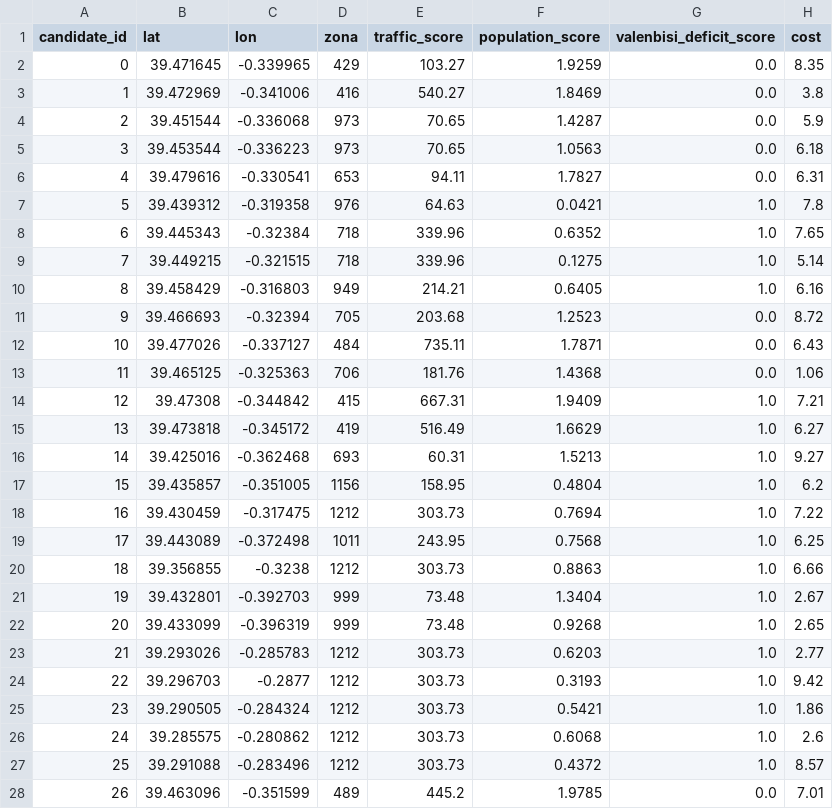
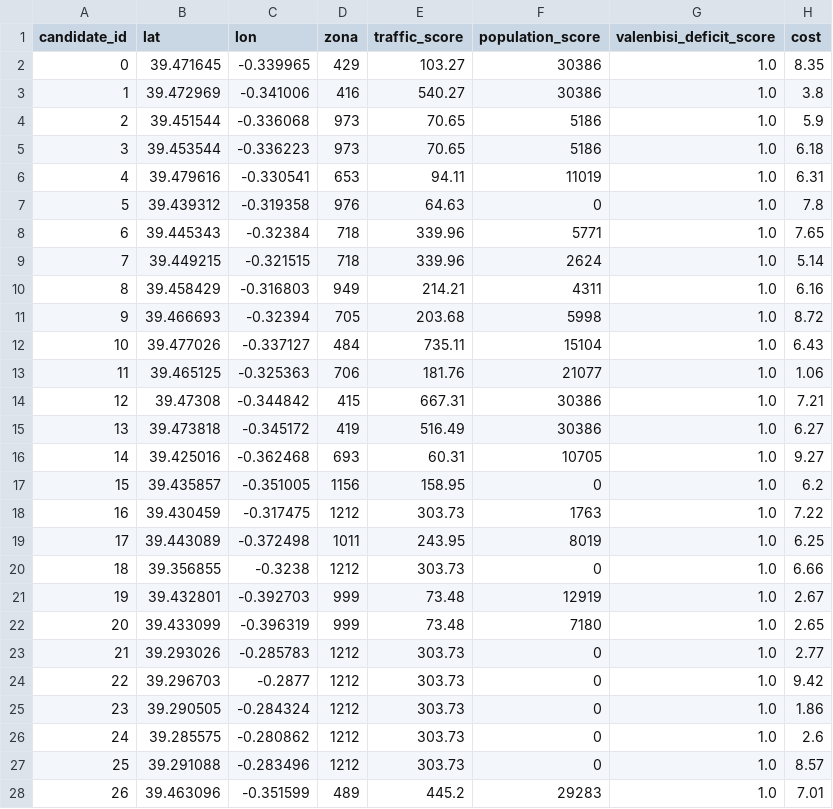
Before and after one commit to cofrian/edm_project, a CSV file: backend/data/processed/candidate_points_valenbisi.csv, drawn as a sheet; only a part is shown; the diff covers the shown part only.

```diff
--- a/backend/data/processed/candidate_points_valenbisi.csv
+++ b/backend/data/processed/candidate_points_valenbisi.csv
@@ -1,28 +1,28 @@
 candidate_id,lat,lon,zona,traffic_score,population_score,valenbisi_deficit_score,cost
-0,39.471645,-0.339965,429,103.27,1.9259,0.0,8.35
-1,39.472969,-0.341006,416,540.27,1.8469,0.0,3.8
-2,39.451544,-0.336068,973,70.65,1.4287,0.0,5.9
-3,39.453544,-0.336223,973,70.65,1.0563,0.0,6.18
-4,39.479616,-0.330541,653,94.11,1.7827,0.0,6.31
-5,39.439312,-0.319358,976,64.63,0.0421,1.0,7.8
-6,39.445343,-0.32384,718,339.96,0.6352,1.0,7.65
-7,39.449215,-0.321515,718,339.96,0.1275,1.0,5.14
-8,39.458429,-0.316803,949,214.21,0.6405,1.0,6.16
-9,39.466693,-0.32394,705,203.68,1.2523,0.0,8.72
-10,39.477026,-0.337127,484,735.11,1.7871,0.0,6.43
-11,39.465125,-0.325363,706,181.76,1.4368,0.0,1.06
-12,39.47308,-0.344842,415,667.31,1.9409,1.0,7.21
-13,39.473818,-0.345172,419,516.49,1.6629,1.0,6.27
-14,39.425016,-0.362468,693,60.31,1.5213,1.0,9.27
-15,39.435857,-0.351005,1156,158.95,0.4804,1.0,6.2
-16,39.430459,-0.317475,1212,303.73,0.7694,1.0,7.22
-17,39.443089,-0.372498,1011,243.95,0.7568,1.0,6.25
-18,39.356855,-0.3238,1212,303.73,0.8863,1.0,6.66
-19,39.432801,-0.392703,999,73.48,1.3404,1.0,2.67
-20,39.433099,-0.396319,999,73.48,0.9268,1.0,2.65
-21,39.293026,-0.285783,1212,303.73,0.6203,1.0,2.77
-22,39.296703,-0.2877,1212,303.73,0.3193,1.0,9.42
-23,39.290505,-0.284324,1212,303.73,0.5421,1.0,1.86
-24,39.285575,-0.280862,1212,303.73,0.6068,1.0,2.6
-25,39.291088,-0.283496,1212,303.73,0.4372,1.0,8.57
-26,39.463096,-0.351599,489,445.2,1.9785,0.0,7.01
+0,39.471645,-0.339965,429,103.27,30386,1.0,8.35
+1,39.472969,-0.341006,416,540.27,30386,1.0,3.8
+2,39.451544,-0.336068,973,70.65,5186,1.0,5.9
+3,39.453544,-0.336223,973,70.65,5186,1.0,6.18
+4,39.479616,-0.330541,653,94.11,11019,1.0,6.31
+5,39.439312,-0.319358,976,64.63,0,1.0,7.8
+6,39.445343,-0.32384,718,339.96,5771,1.0,7.65
+7,39.449215,-0.321515,718,339.96,2624,1.0,5.14
+8,39.458429,-0.316803,949,214.21,4311,1.0,6.16
+9,39.466693,-0.32394,705,203.68,5998,1.0,8.72
+10,39.477026,-0.337127,484,735.11,15104,1.0,6.43
+11,39.465125,-0.325363,706,181.76,21077,1.0,1.06
+12,39.47308,-0.344842,415,667.31,30386,1.0,7.21
+13,39.473818,-0.345172,419,516.49,30386,1.0,6.27
+14,39.425016,-0.362468,693,60.31,10705,1.0,9.27
+15,39.435857,-0.351005,1156,158.95,0,1.0,6.2
+16,39.430459,-0.317475,1212,303.73,1763,1.0,7.22
+17,39.443089,-0.372498,1011,243.95,8019,1.0,6.25
+18,39.356855,-0.3238,1212,303.73,0,1.0,6.66
+19,39.432801,-0.392703,999,73.48,12919,1.0,2.67
+20,39.433099,-0.396319,999,73.48,7180,1.0,2.65
+21,39.293026,-0.285783,1212,303.73,0,1.0,2.77
+22,39.296703,-0.2877,1212,303.73,0,1.0,9.42
+23,39.290505,-0.284324,1212,303.73,0,1.0,1.86
+24,39.285575,-0.280862,1212,303.73,0,1.0,2.6
+25,39.291088,-0.283496,1212,303.73,0,1.0,8.57
+26,39.463096,-0.351599,489,445.2,29283,1.0,7.01
```
Also changed, not shown: 151 edited cells elsewhere in this file, backend/data/processed/coverage_candidates.csv, 16 other files.
